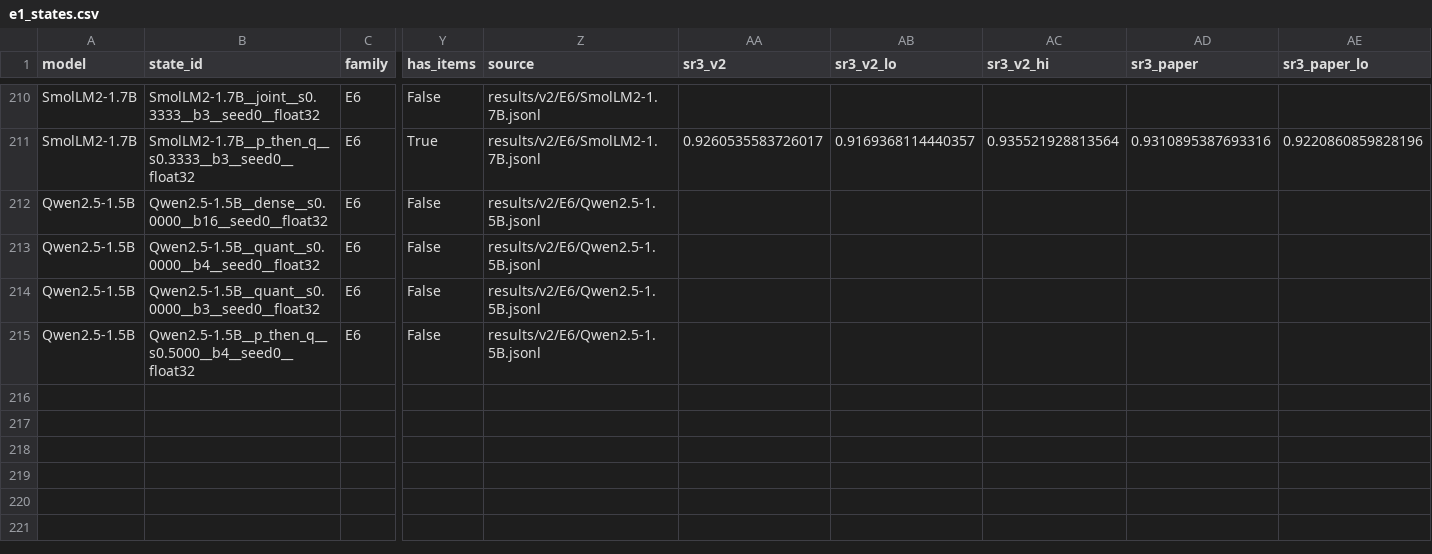
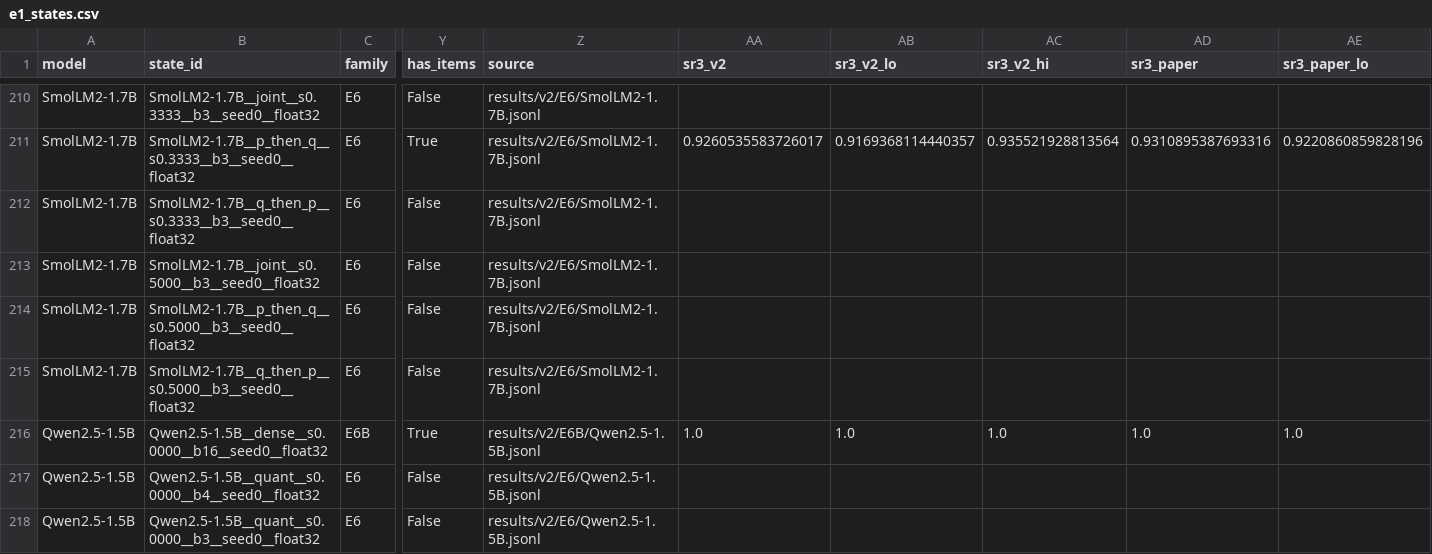
Before and after one commit to martin-cousseau/esann2027-compose, a CSV file: reports/analysis/e1_states.csv, drawn as a sheet; only a part is shown, gaps mark what is left out; the shorter side is filled out with more unchanged rows; addresses are those after the commit; rows hold the shown columns only; the diff covers the shown part only; the diff names each change by its address in the sheet, - before the commit and + after, or states it on an @@ line.

```diff
--- a/reports/analysis/e1_states.csv
+++ b/reports/analysis/e1_states.csv
+row 212: SmolLM2-1.7B | SmolLM2-1.7B__q_then_p__s0.3333__b3__seed0__float32 | E6 | False | results/v2/E6/SmolLM2-1.7B.jsonl
+row 213: SmolLM2-1.7B | SmolLM2-1.7B__joint__s0.5000__b3__seed0__float32 | E6 | False | results/v2/E6/SmolLM2-1.7B.jsonl
+row 214: SmolLM2-1.7B | SmolLM2-1.7B__p_then_q__s0.5000__b3__seed0__float32 | E6 | False | results/v2/E6/SmolLM2-1.7B.jsonl
+row 215: SmolLM2-1.7B | SmolLM2-1.7B__q_then_p__s0.5000__b3__seed0__float32 | E6 | False | results/v2/E6/SmolLM2-1.7B.jsonl
-C216 (family): E6
+C216 (family): E6B
-Y216 (has_items): False
+Y216 (has_items): True
-Z216 (source): results/v2/E6/Qwen2.5-1.5B.jsonl
+Z216 (source): results/v2/E6B/Qwen2.5-1.5B.jsonl
-AA216 (sr3_v2): (empty)
+AA216 (sr3_v2): 1.0
-AB216 (sr3_v2_lo): (empty)
+AB216 (sr3_v2_lo): 1.0
-AC216 (sr3_v2_hi): (empty)
+AC216 (sr3_v2_hi): 1.0
-AD216 (sr3_paper): (empty)
+AD216 (sr3_paper): 1.0
-AE216 (sr3_paper_lo): (empty)
+AE216 (sr3_paper_lo): 1.0
```
Also changed, not shown: 12 edited cells elsewhere in this file, reports/analysis/e1_tasks.csv, reports/analysis/e7_harma.csv, 28 other files.
